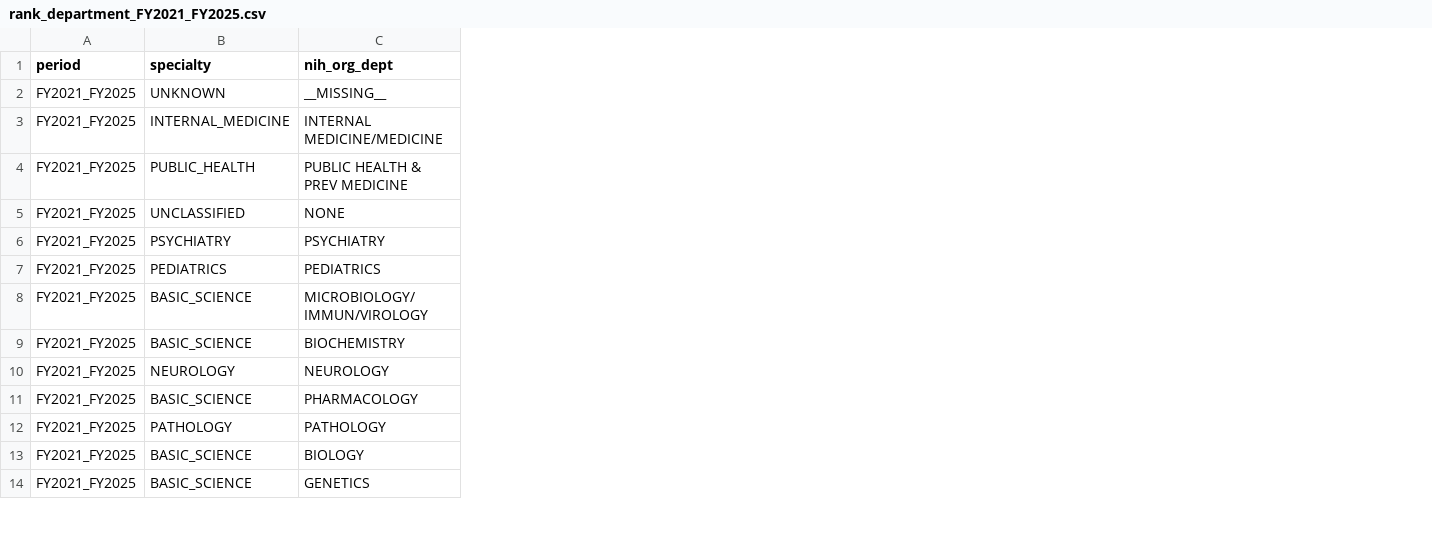
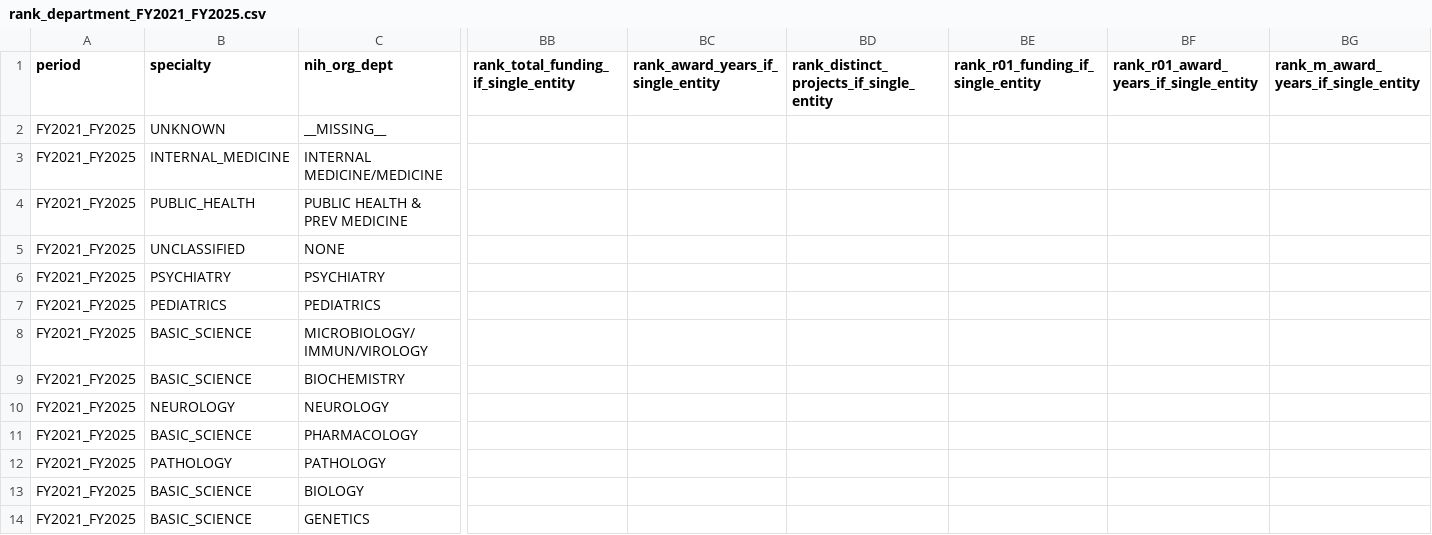
Before and after one commit to AniruthAnanth/nih-funding-explorer, a CSV file: docs/tables/rank_department_FY2021_FY2025.csv, drawn as a sheet; only a part is shown, gaps mark what is left out; the diff names each change by its address in the sheet, - before the commit and + after, or states it on an @@ line.

```diff
--- a/docs/tables/rank_department_FY2021_FY2025.csv
+++ b/docs/tables/rank_department_FY2021_FY2025.csv
+column BB, row 1: rank_total_funding_if_single_entity
+column BC, row 1: rank_award_years_if_single_entity
+column BD, row 1: rank_distinct_projects_if_single_entity
+column BE, row 1: rank_r01_funding_if_single_entity
+column BF, row 1: rank_r01_award_years_if_single_entity
+column BG, row 1: rank_m_award_years_if_single_entity
```
Also changed, not shown: docs/tables/rank_department_FY2024_FY2025.csv, docs/tables/rank_department_FY2025.csv, 42 other files.
